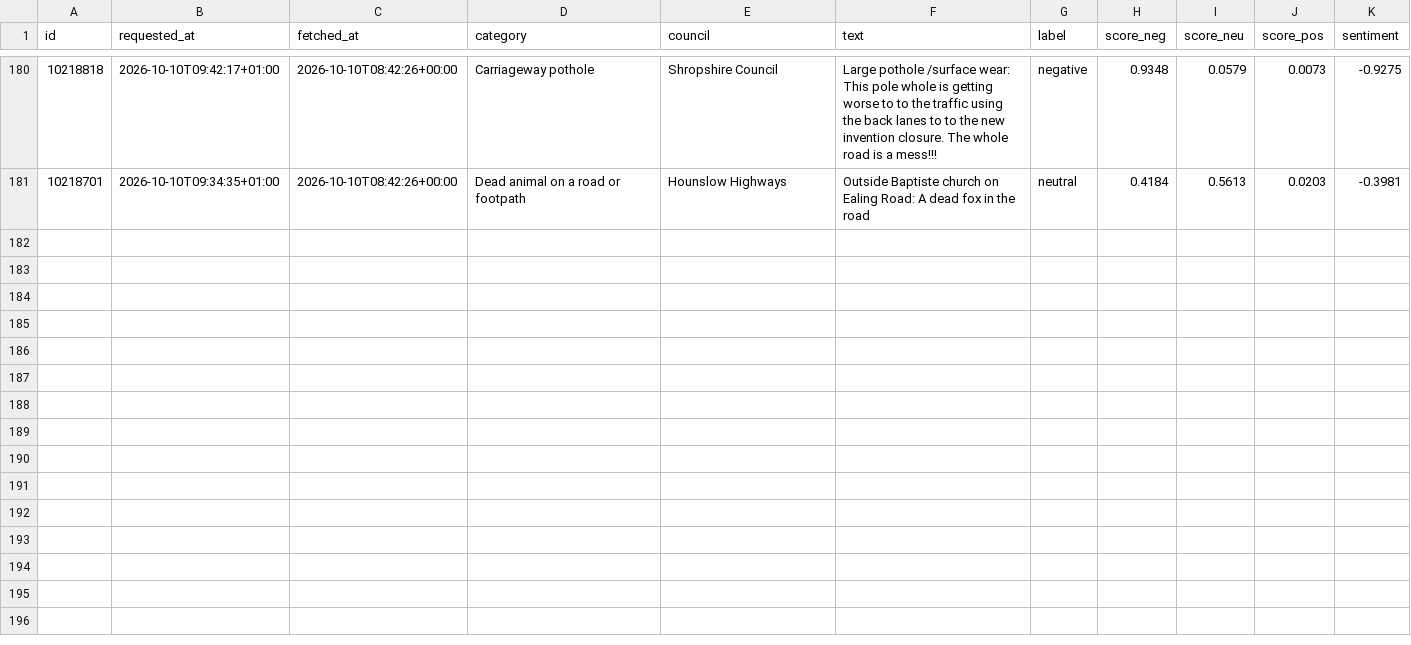
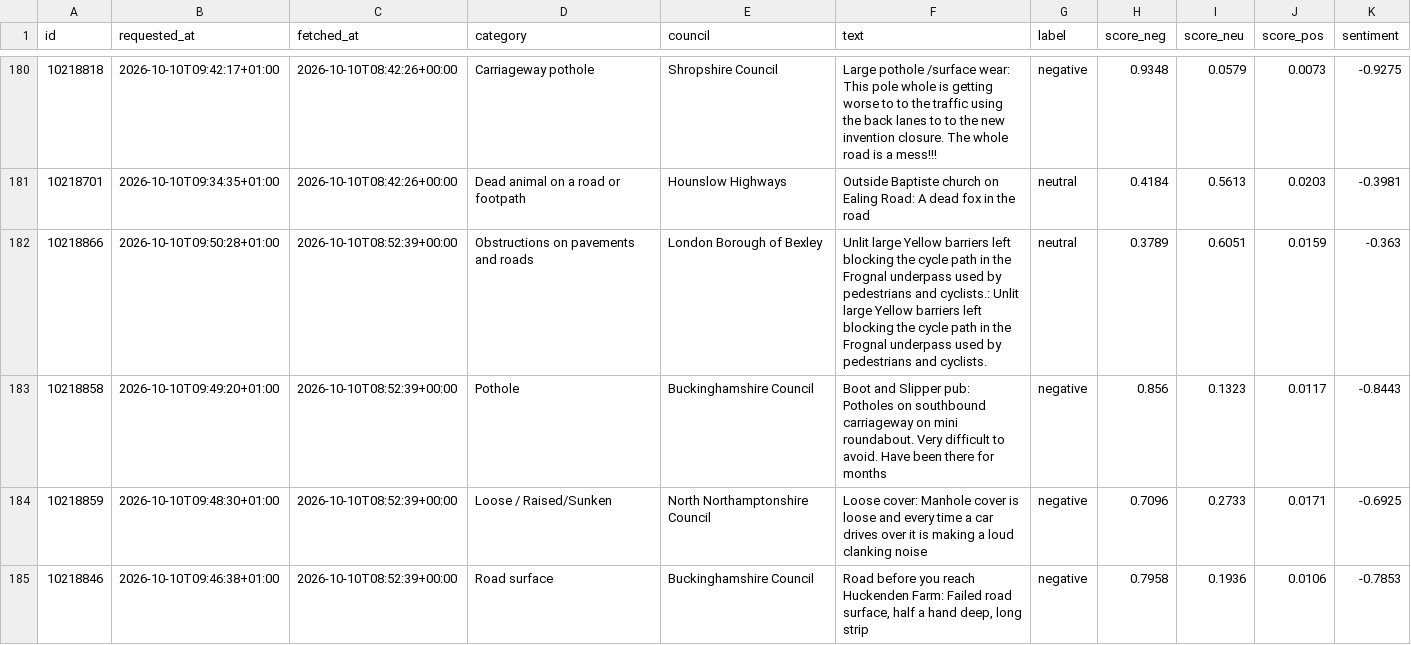
Before and after one commit to Hubertsauce/road-pulse, a CSV file: data/sentiment.csv, drawn as a sheet; only a part is shown, gaps mark what is left out; the diff covers the shown part only; the diff names each change by its address in the sheet, - before the commit and + after, or states it on an @@ line.

```diff
--- a/data/sentiment.csv
+++ b/data/sentiment.csv
+row 182: 10218866 | 2026-10-10T09:50:28+01:00 | 2026-10-10T08:52:39+00:00 | Obstructions on pavements and roads | London Borough of Bexley | Unlit large Yellow barriers left blocking the cycle path in the Frognal underpass used by pedestrians and cyclists.: Unlit large Yellow barriers left blocking the cycle path in the Frognal underpass used by pedestrians and cyclists. | neutral | 0.3789 | 0.6051 | 0.0159 | -0.363
+row 183: 10218858 | 2026-10-10T09:49:20+01:00 | 2026-10-10T08:52:39+00:00 | Pothole | Buckinghamshire Council | Boot and Slipper pub: Potholes on southbound carriageway on mini roundabout. Very difficult to avoid. Have been there for months | negative | 0.856 | 0.1323 | 0.0117 | -0.8443
+row 184: 10218859 | 2026-10-10T09:48:30+01:00 | 2026-10-10T08:52:39+00:00 | Loose / Raised/Sunken | North Northamptonshire Council | Loose cover: Manhole cover is loose and every time a car drives over it is making a loud clanking noise | negative | 0.7096 | 0.2733 | 0.0171 | -0.6925
+row 185: 10218846 | 2026-10-10T09:46:38+01:00 | 2026-10-10T08:52:39+00:00 | Road surface | Buckinghamshire Council | Road before you reach Huckenden Farm: Failed road surface, half a hand deep, long strip | negative | 0.7958 | 0.1936 | 0.0106 | -0.7853
```
Also changed, not shown: 4 added rows elsewhere in this file, 1 other file.
